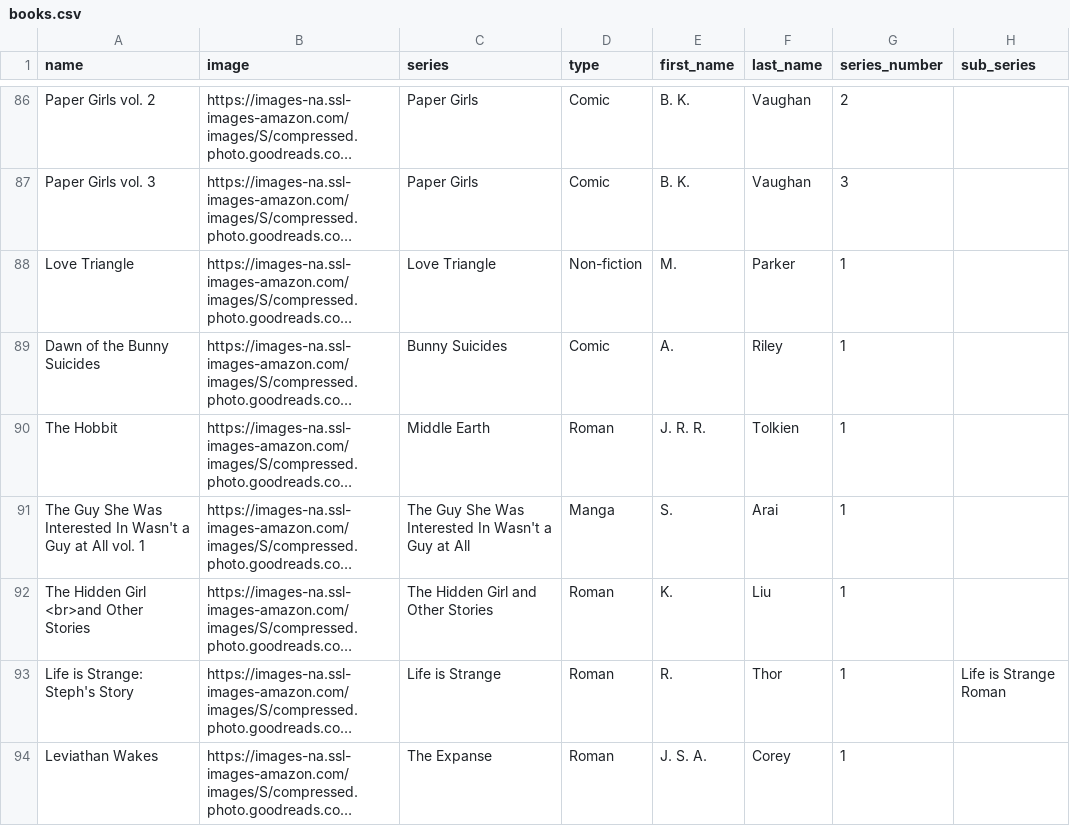
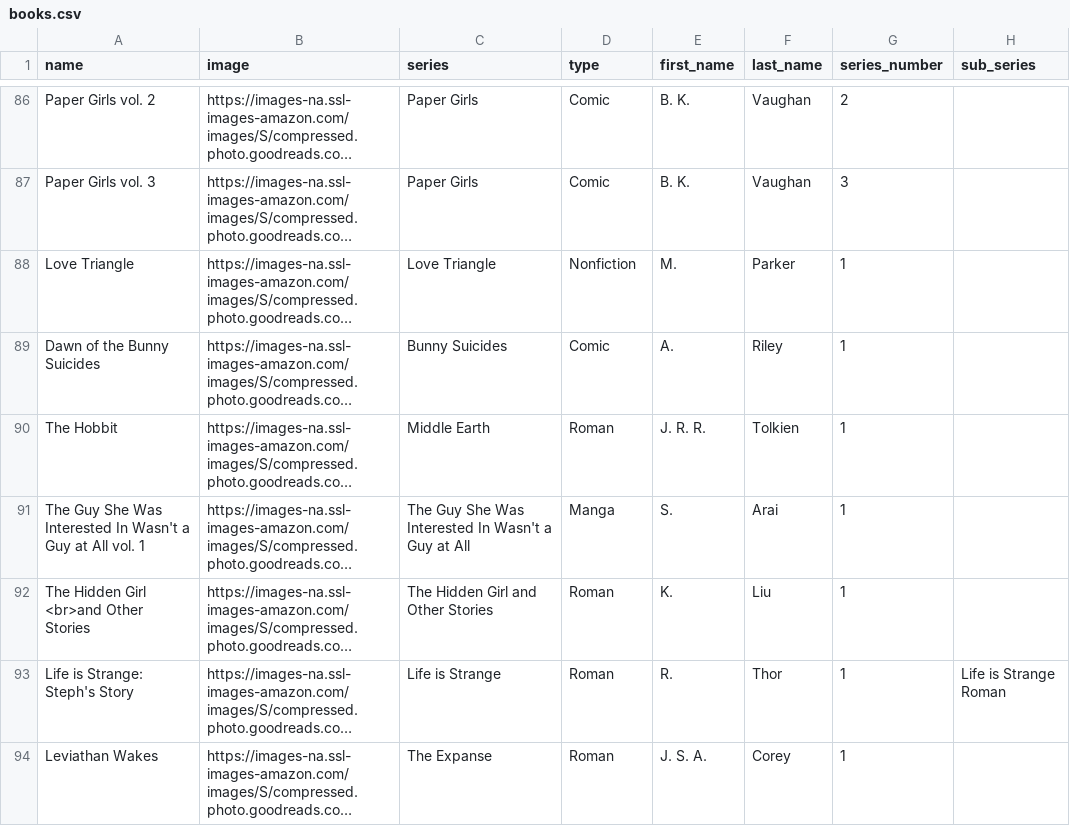
Before and after one commit to Ok4a/ok4a.github.io, a CSV file: CSV/books.csv, drawn as a sheet; only a part is shown, gaps mark what is left out; long unchanged cells end in …; the diff names each change by its address in the sheet, - before the commit and + after, or states it on an @@ line.

Commit message:
removes bad string from html file name

```diff
--- a/CSV/books.csv
+++ b/CSV/books.csv
-D88 (type): Non-fiction
+D88 (type): Nonfiction
```
Also changed, not shown: 15 other files.
